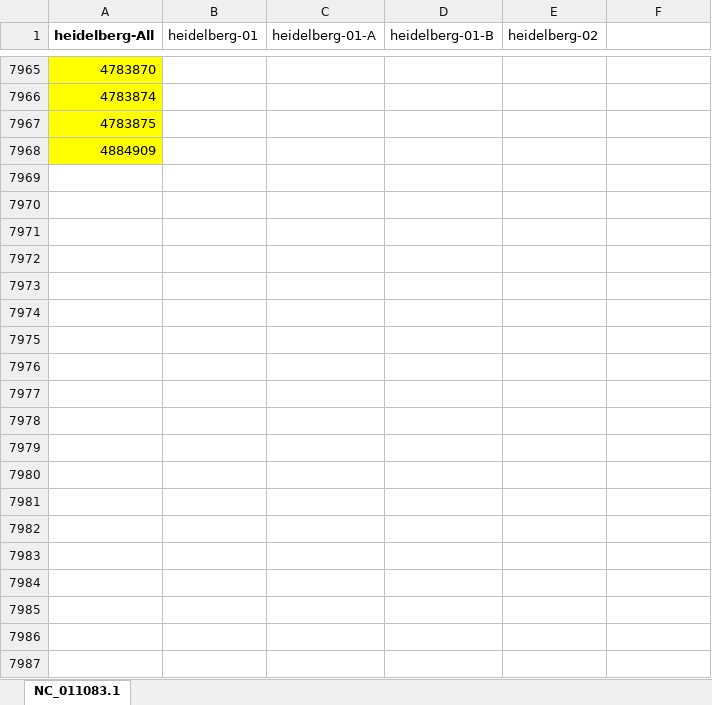
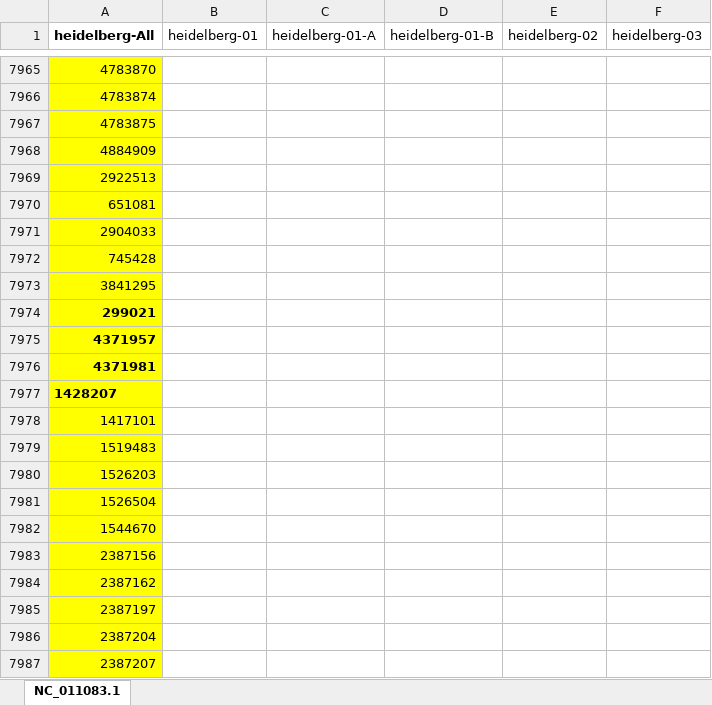
Before and after one commit to Viloleal/vSNP, an Excel workbook: dependencies/bi/salmonella/heidelberg-SL476/script_dependents/Filtered_Regions.xlsx, sheet NC_011083.1, drawn as a sheet; only a part is shown, gaps mark what is left out; values as stored, in another font and other column widths than the file's, no borders; the diff covers the shown part only; the diff names each change by its address in the sheet, - before the commit and + after, or states it on an @@ line.

```diff
--- a/dependencies/bi/salmonella/heidelberg-SL476/script_dependents/Filtered_Regions.xlsx (sheet NC_011083.1)
+++ b/dependencies/bi/salmonella/heidelberg-SL476/script_dependents/Filtered_Regions.xlsx (sheet NC_011083.1)
-F1: (empty)
+F1: heidelberg-03
+row 7969: 2922513
+row 7970: 651081
+row 7971: 2904033
+row 7972: 745428
+row 7973: 3841295
+row 7974: 299021
+row 7975: 4371957
+row 7976: 4371981
+row 7977: 1428207
+row 7978: 1417101
+row 7979: 1519483
+row 7980: 1526203
+row 7981: 1526504
+row 7982: 1544670
+row 7983: 2387156
+row 7984: 2387162
+row 7985: 2387197
+row 7986: 2387204
+row 7987: 2387207
```
Also changed, not shown: 103 added rows, 14 edited cells and cell formats elsewhere in this sheet, dependencies/bi/salmonella/typhimurium-LT2/script_dependents/Filtered_Regions.xlsx, 14 other files.
